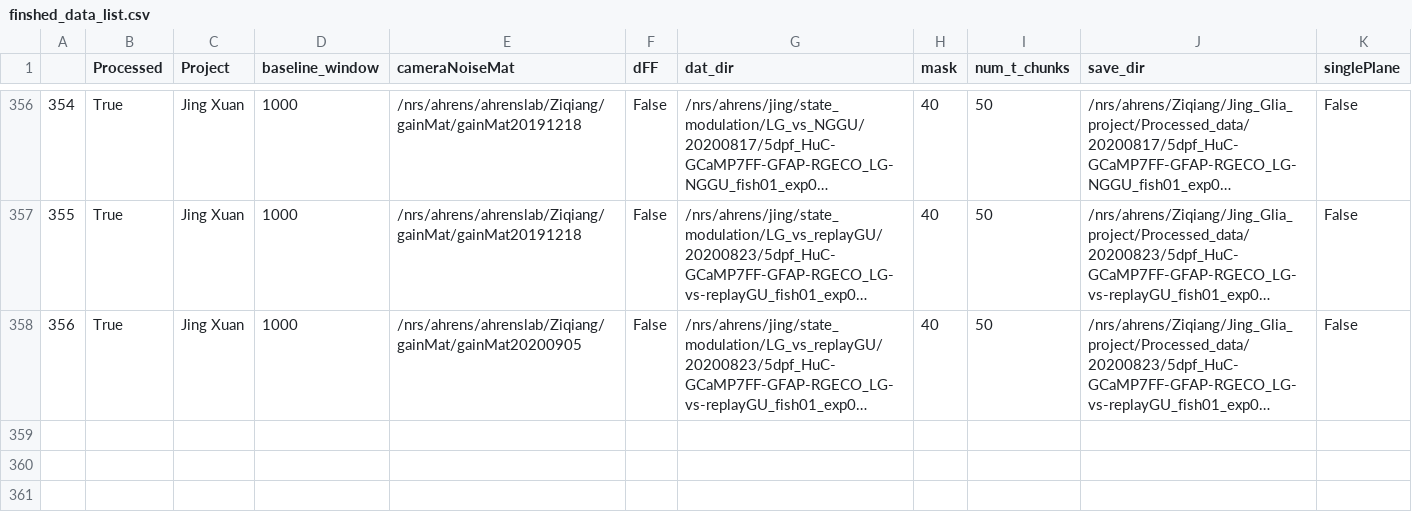
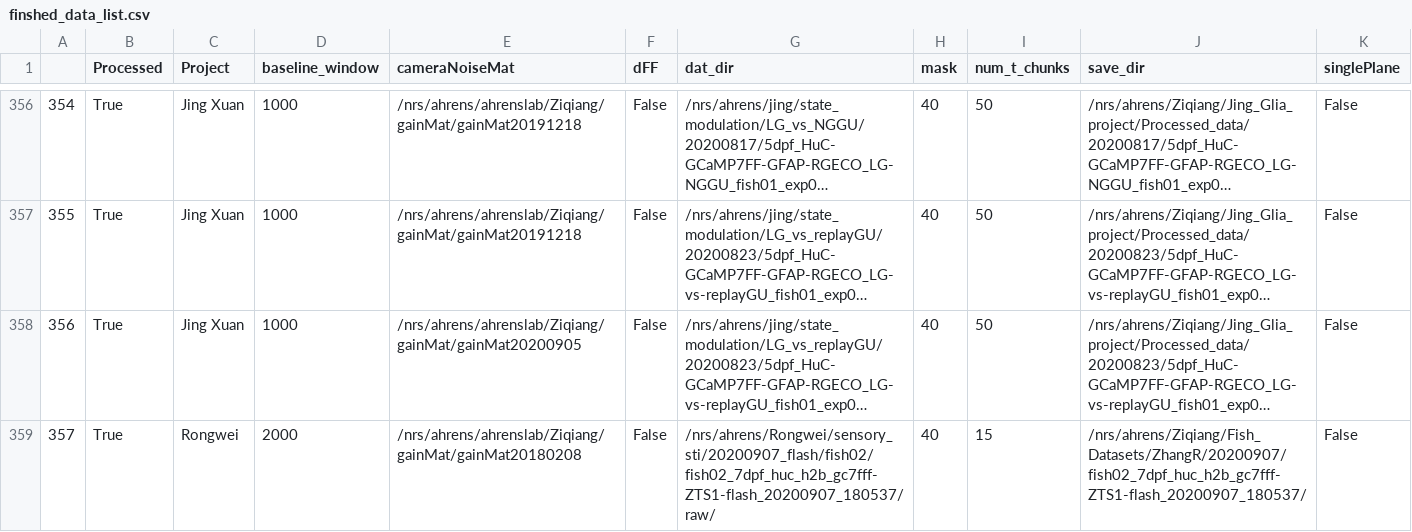
Before and after one commit to zqwei/Ahrenslab_data_processing, a CSV file: finshed_data_list.csv, drawn as a sheet; only a part is shown, gaps mark what is left out; long unchanged cells end in …; the diff names each change by its address in the sheet, - before the commit and + after, or states it on an @@ line.

```diff
--- a/finshed_data_list.csv
+++ b/finshed_data_list.csv
+row 359: 357 | True | Rongwei | 2000 | /nrs/ahrens/ahrenslab/Ziqiang/gainMat/gainMat20180208 | False | /nrs/ahrens/Rongwei/sensory_sti/20200907_flash/fish02/fish02_7dpf_huc_h2b_gc7fff-ZTS1-flash_20200907_180537/raw/ | 40 | 15 | /nrs/ahrens/Ziqiang/Fish_Datasets/ZhangR/20200907/fish02_7dpf_huc_h2b_gc7fff-ZTS1-flash_20200907_180537/ | False
```
Also changed, not shown: data_list.csv.
